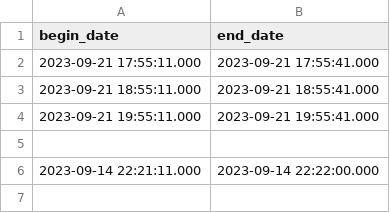
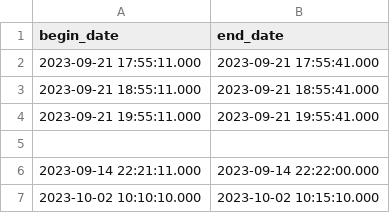
Before and after one commit to Koen-Schrijvers/Project_AI, a CSV file: model/ai-api/data-creation/timestamps/noLion.csv, drawn as a sheet.

Commit message:
changes to model

```diff
--- a/model/ai-api/data-creation/timestamps/noLion.csv
+++ b/model/ai-api/data-creation/timestamps/noLion.csv
@@ -6 +6,2 @@ begin_date,end_date
 2023-09-14 22:21:11.000,2023-09-14 22:22:00.000
+2023-10-02 10:10:10.000,2023-10-02 10:15:10.000
```
Also changed, not shown: 12 other files.
